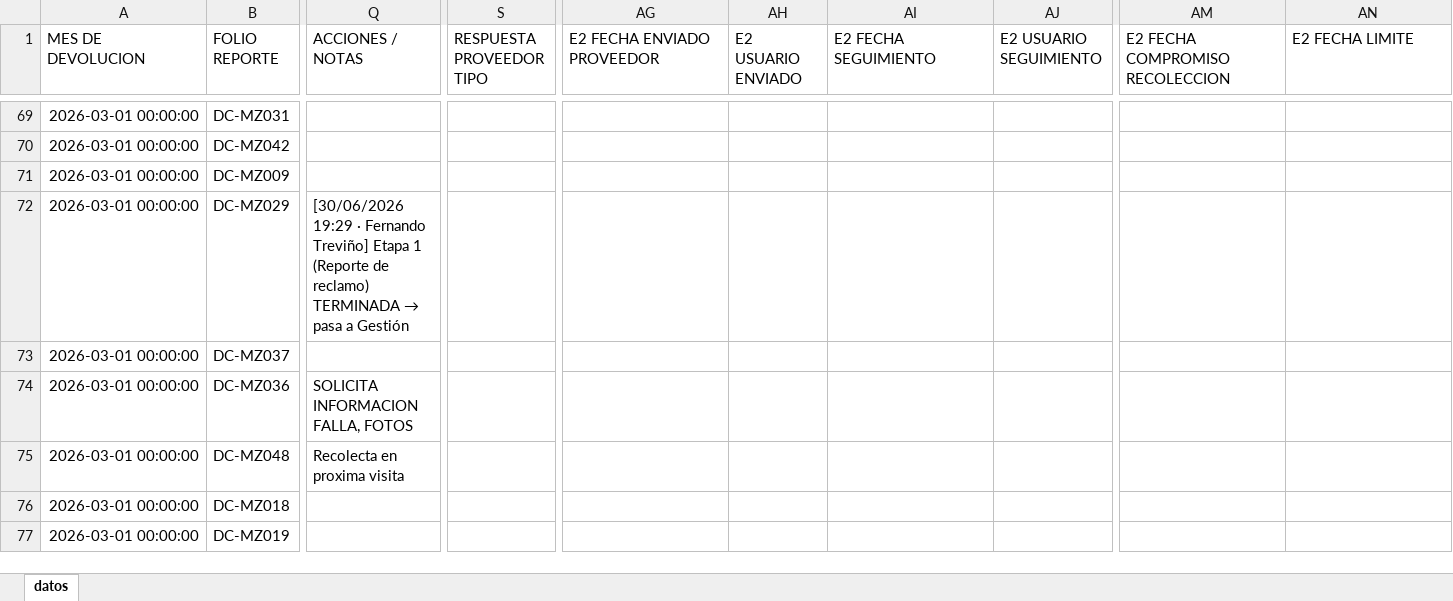
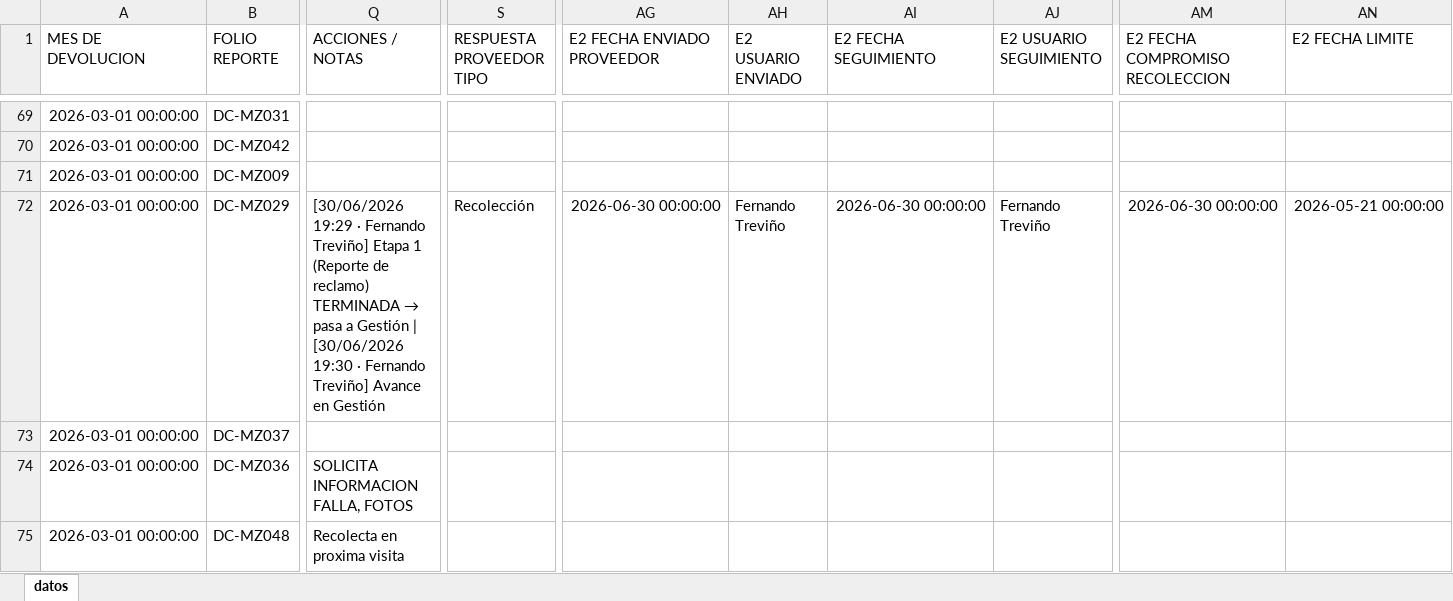
Before and after one commit to ftrevinor001-tr/dashboard-reclamaciones, an Excel workbook: datos.xlsx, sheet datos, drawn as a sheet; only a part is shown, gaps mark what is left out; the shorter side is filled out with more unchanged rows; values as stored, in another font and other column widths than the file's, no borders; the diff covers the shown part only; the diff names each change by its address in the sheet, - before the commit and + after, or states it on an @@ line.

Commit message:
Folio DC-MZ029: Avance en Gestión (por Fernando Treviño, 30/06/2026 19:30)

```diff
--- a/datos.xlsx (sheet datos)
+++ b/datos.xlsx (sheet datos)
-Q72 (ACCIONES / NOTAS): …a Gestión
+Q72 (ACCIONES / NOTAS): …a Gestión | [30/06/2026 19:30 · Fernando Treviño] Avance en Gestión
-S72 (RESPUESTA PROVEEDOR TIPO): (empty)
+S72 (RESPUESTA PROVEEDOR TIPO): Recolección
-AG72 (E2 FECHA ENVIADO PROVEEDOR): (empty)
+AG72 (E2 FECHA ENVIADO PROVEEDOR): 2026-06-30 00:00:00
-AH72 (E2 USUARIO ENVIADO): (empty)
+AH72 (E2 USUARIO ENVIADO): Fernando Treviño
-AI72 (E2 FECHA SEGUIMIENTO): (empty)
+AI72 (E2 FECHA SEGUIMIENTO): 2026-06-30 00:00:00
-AJ72 (E2 USUARIO SEGUIMIENTO): (empty)
+AJ72 (E2 USUARIO SEGUIMIENTO): Fernando Treviño
-AM72 (E2 FECHA COMPROMISO RECOLECCION): (empty)
+AM72 (E2 FECHA COMPROMISO RECOLECCION): 2026-06-30 00:00:00
-AN72 (E2 FECHA LIMITE): (empty)
+AN72 (E2 FECHA LIMITE): 2026-05-21 00:00:00
```
Also changed, not shown: 1 edited cell elsewhere in this sheet.
